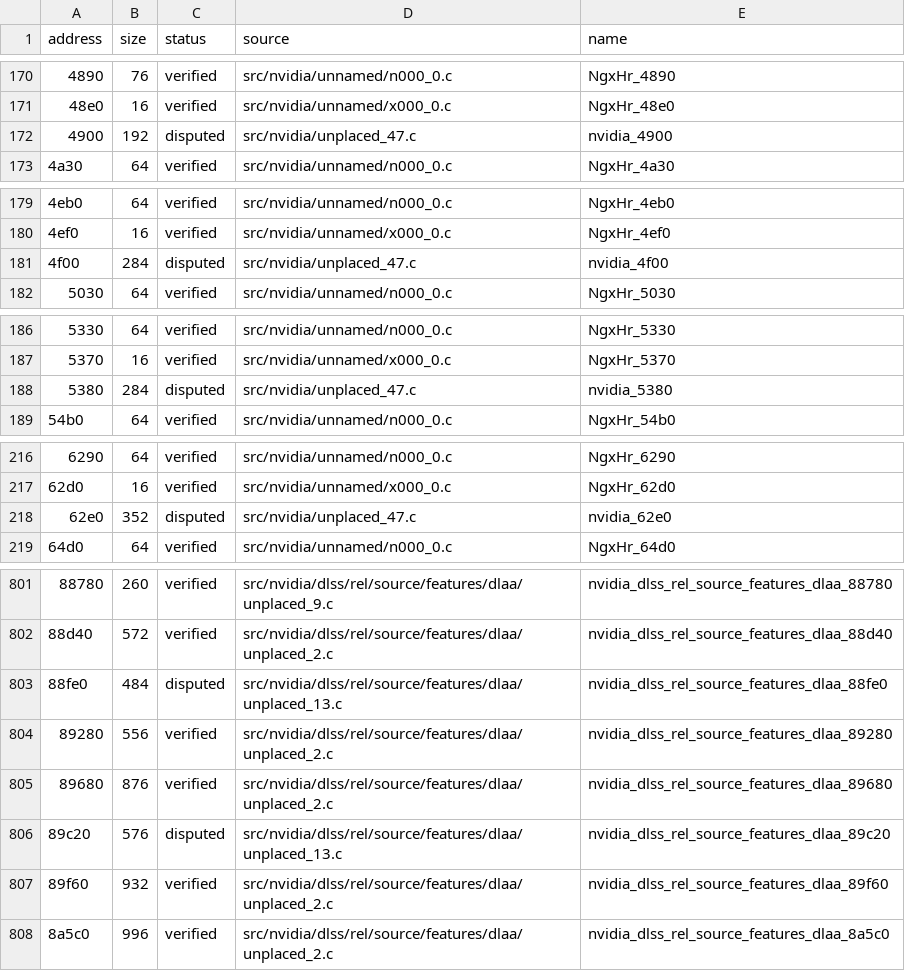
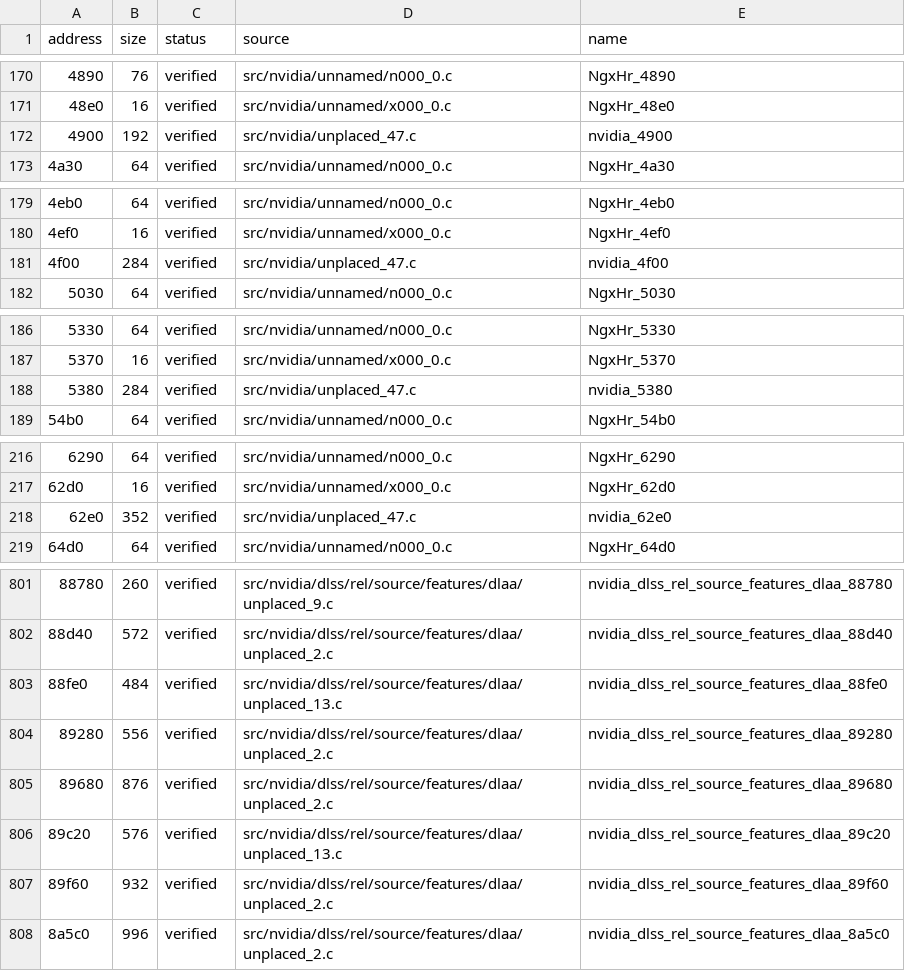
Before and after one commit to Tokaroy/fefw, a CSV file: data/ledger/subsdk0.csv, drawn as a sheet; only a part is shown, gaps mark what is left out; the diff covers the shown part only; the diff names each change by its address in the sheet, - before the commit and + after, or states it on an @@ line.

```diff
--- a/data/ledger/subsdk0.csv
+++ b/data/ledger/subsdk0.csv
-C172 (status): disputed
+C172 (status): verified
-C181 (status): disputed
+C181 (status): verified
-C188 (status): disputed
+C188 (status): verified
-C218 (status): disputed
+C218 (status): verified
-C803 (status): disputed
+C803 (status): verified
-C806 (status): disputed
+C806 (status): verified
```
Also changed, not shown: 2 edited cells elsewhere in this file, data/ledger/subsdk1.csv, data/ledger/subsdk2.csv, 3 other files.
